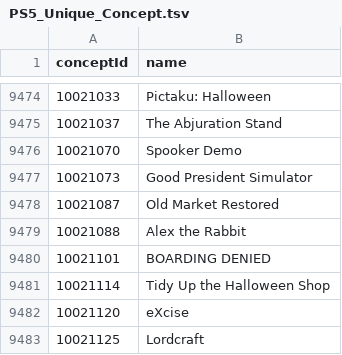
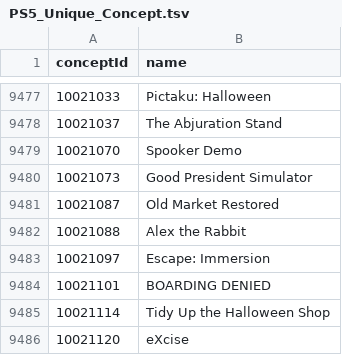
Before and after one commit to andshrew/PlayStation-Titles, a TSV file: Misc/PS5_Unique_Concept.tsv, drawn as a sheet; only a part is shown, gaps mark what is left out; the shorter side is filled out with more unchanged rows; the diff covers the shown part only; the diff names each change by its address in the sheet, - before the commit and + after, or states it on an @@ line.

```diff
--- a/Misc/PS5_Unique_Concept.tsv
+++ b/Misc/PS5_Unique_Concept.tsv
+row 9483: 10021097 | Escape: Immersion
```
Also changed, not shown: 9 added rows elsewhere in this file, Region/Other/PS4_Other_Titles.tsv, Region/Other/PS4_Other_Titles_by_Concept.tsv, 28 other files.
